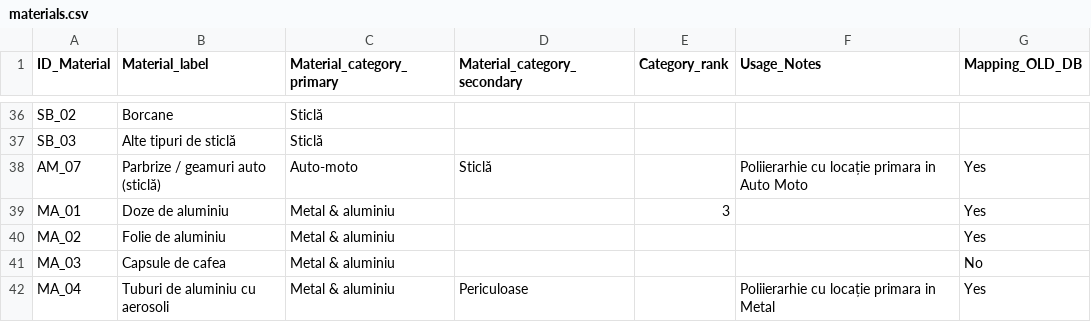
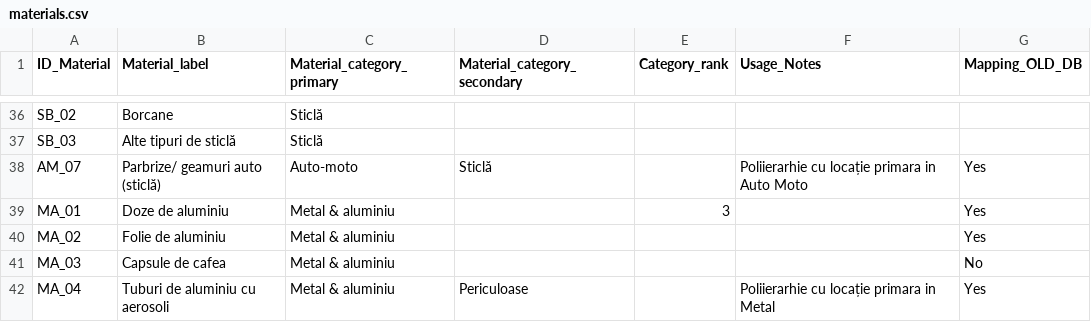
Before and after one commit to code4romania/hartareciclarii, a CSV file: database/data/materials.csv, drawn as a sheet; only a part is shown, gaps mark what is left out.

```diff
--- a/database/data/materials.csv
+++ b/database/data/materials.csv
@@ -37,3 +37,3 @@ SB_02,Borcane,Sticlă ,,,,
 SB_03,Alte tipuri de sticlă,Sticlă ,,,,
-AM_07	,Parbrize / geamuri auto (sticlă) ,Auto-moto,Sticlă,,Poliierarhie cu locație primara in Auto Moto,Yes
+AM_07,Parbrize/ geamuri auto (sticlă) ,Auto-moto,Sticlă,,Poliierarhie cu locație primara in Auto Moto,Yes
 MA_01,Doze de aluminiu,Metal & aluminiu,,3,,Yes
```
Also changed, not shown: 14 other files.
